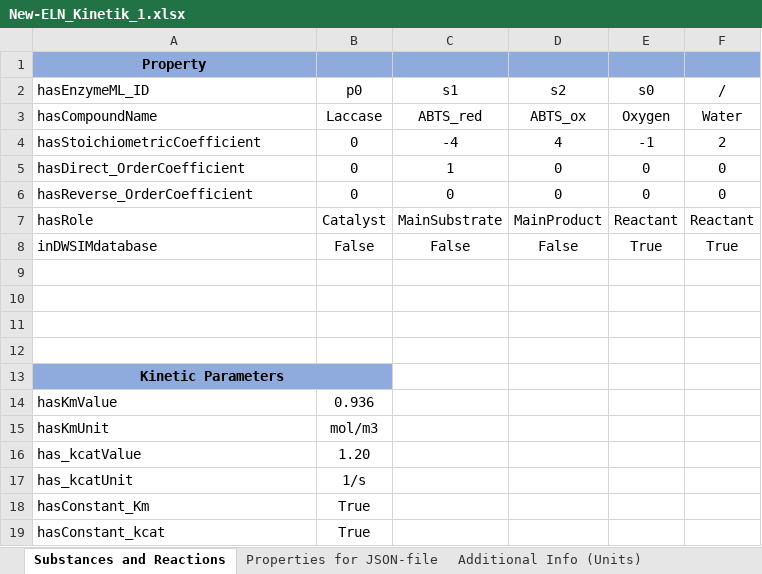
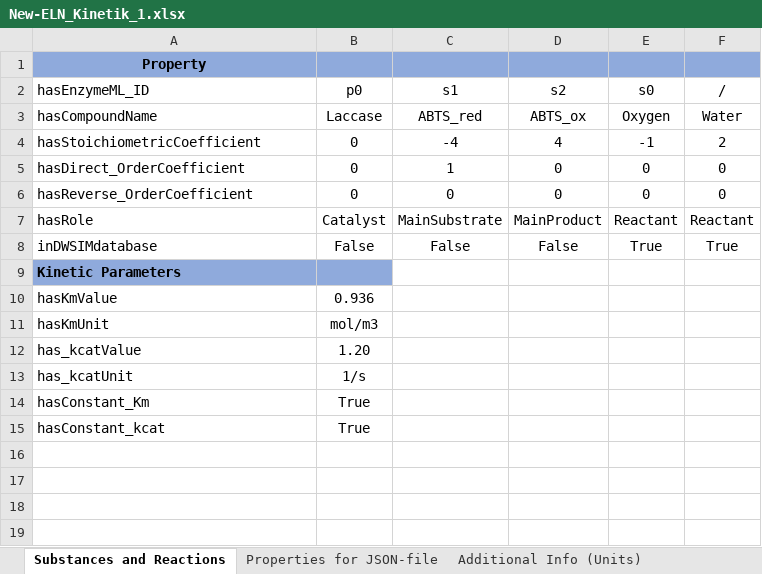
Before and after one commit to TUDoAD/Abschlussarbeiten_Behr, an Excel workbook: Abbaspour/ELNs/New-ELN_Kinetik_1.xlsx, sheet Substances and Reactions, drawn as a sheet; values as stored, in another font and other column widths than the file's, no borders; removed rows and columns are numbered as before the commit, all else as after; the diff names each change by its address in the sheet, - before the commit and + after, or states it on an @@ line.

Commit message:
Update New-ELN_Kinetik_1.xlsx

```diff
--- a/Abbaspour/ELNs/New-ELN_Kinetik_1.xlsx (sheet Substances and Reactions)
+++ b/Abbaspour/ELNs/New-ELN_Kinetik_1.xlsx (sheet Substances and Reactions)
-row 9: (empty)
-row 10: (empty)
-row 11: (empty)
-row 12: (empty)
-A9 alignment: center
+A9 alignment: left
-A13:B13 merged
```
